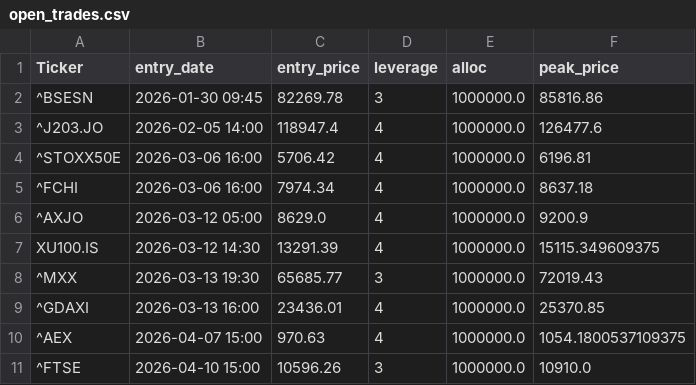
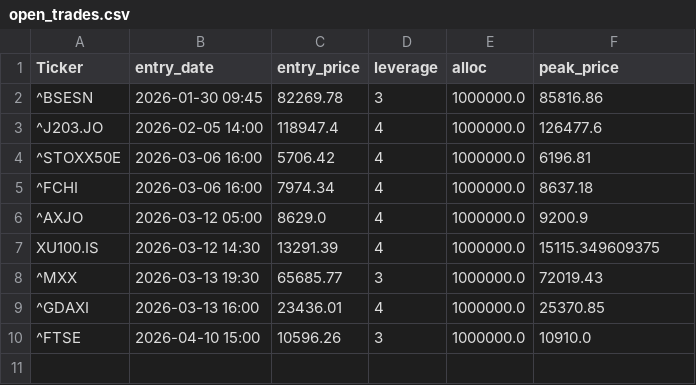
Before and after one commit to orhansozgur/freemoneybot, a CSV file: open_trades.csv, drawn as a sheet; the diff names each change by its address in the sheet, - before the commit and + after, or states it on an @@ line.

```diff
--- a/open_trades.csv
+++ b/open_trades.csv
-row 10: ^AEX | 2026-04-07 15:00 | 970.63 | 4 | 1000000.0 | 1054.1800537109375
```
Also changed, not shown: 1 other file.
